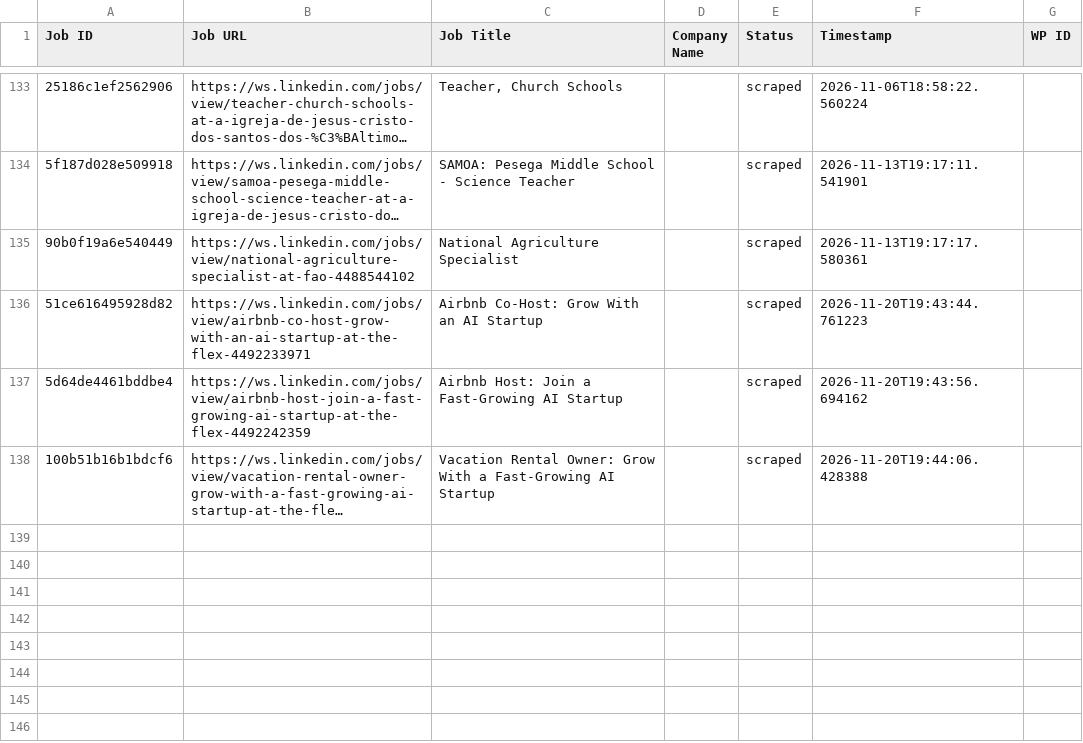
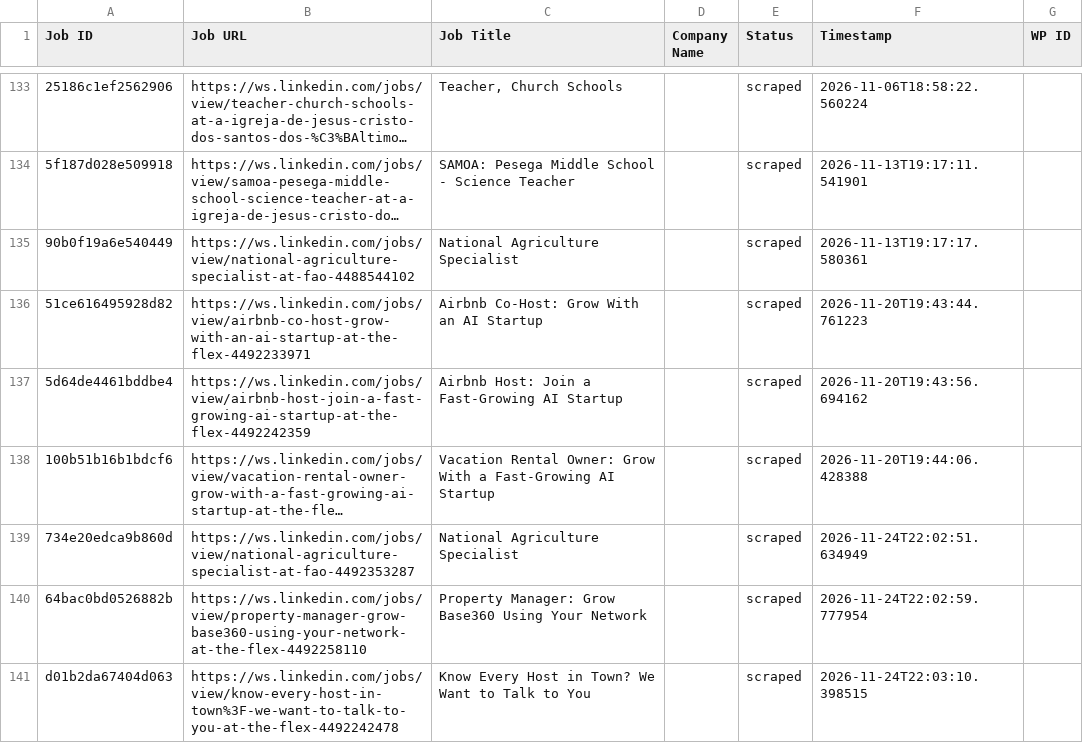
Before and after one commit to innovationinc2000/ws, a CSV file: processed_jobs.csv, drawn as a sheet; only a part is shown, gaps mark what is left out; long unchanged cells end in …; the diff names each change by its address in the sheet, - before the commit and + after, or states it on an @@ line.

```diff
--- a/processed_jobs.csv
+++ b/processed_jobs.csv
+row 139: 734e20edca9b860d | https://ws.linkedin.com/jobs/view/national-agriculture-specialist-at-fao-4492353287 | National Agriculture Specialist |  | scraped | 2026-11-24T22:02:51.634949
+row 140: 64bac0bd0526882b | https://ws.linkedin.com/jobs/view/property-manager-grow-base360-using-your-network-at-the-flex-4492258110 | Property Manager: Grow Base360 Using Your Network |  | scraped | 2026-11-24T22:02:59.777954
+row 141: d01b2da67404d063 | https://ws.linkedin.com/jobs/view/know-every-host-in-town%3F-we-want-to-talk-to-you-at-the-flex-4492242478 | Know Every Host in Town? We Want to Talk to You |  | scraped | 2026-11-24T22:03:10.398515
```
